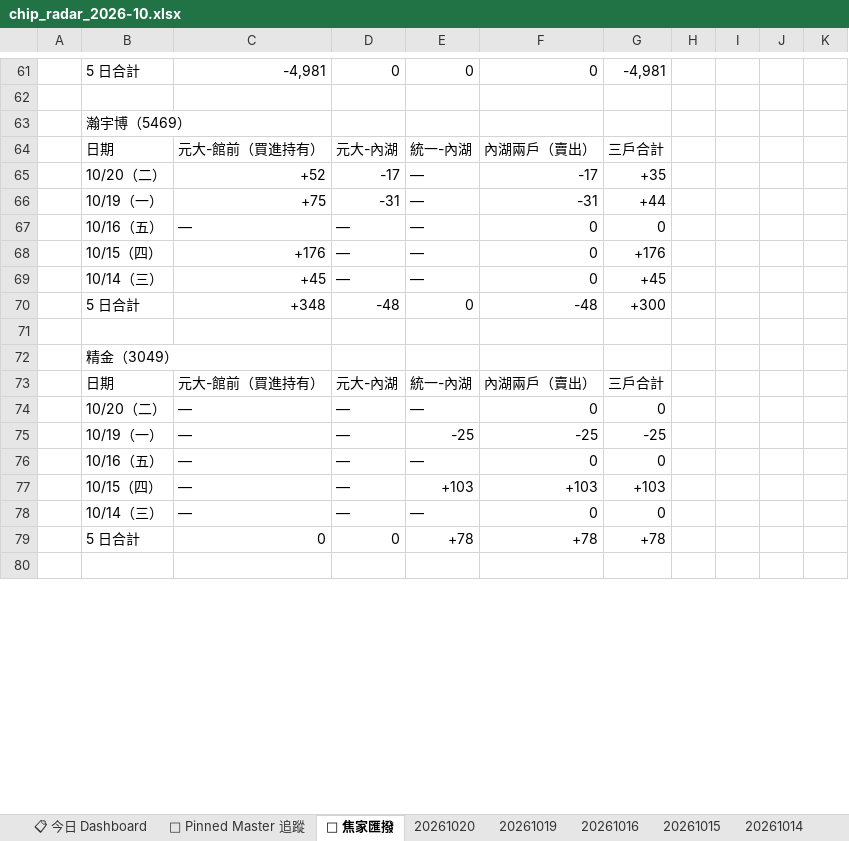
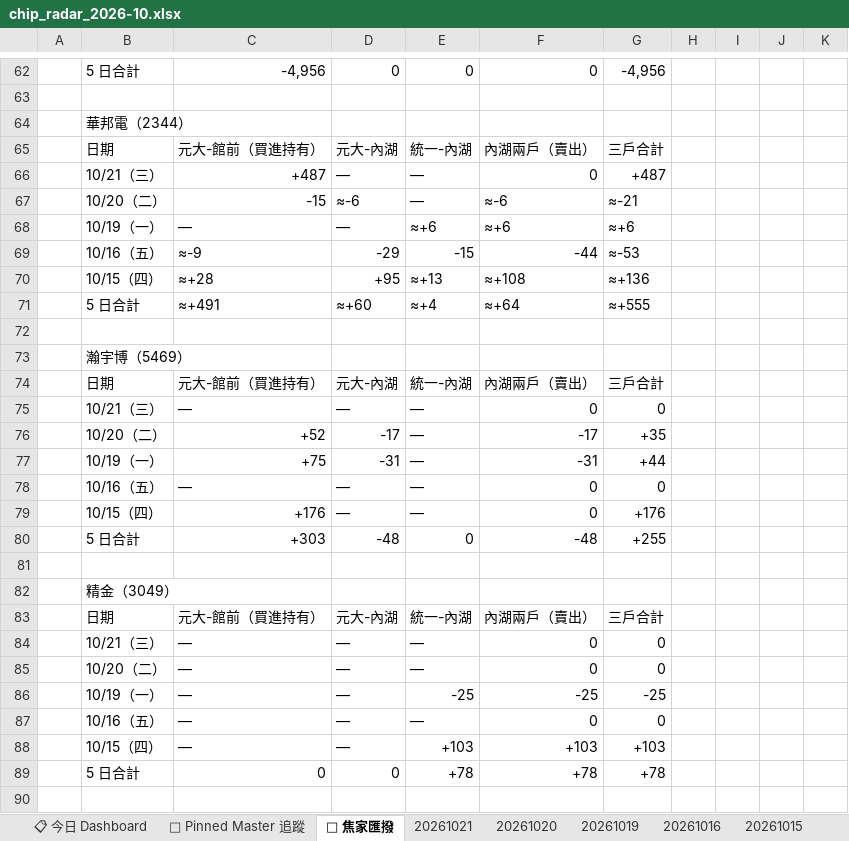
Before and after one commit to DRwillychiu/CHIP_RADAR_TW, an Excel workbook: data/reports/chip_radar_2026-10.xlsx, sheet 🔁 焦家匯撥, drawn as a sheet; only a part is shown, gaps mark what is left out; values as stored, in another font and other column widths than the file's, no cell formats; removed rows and columns are numbered as before the commit, all else as after; the diff covers the shown part only; the diff names each change by its address in the sheet, - before the commit and + after, or states it on an @@ line.

```diff
--- a/data/reports/chip_radar_2026-10.xlsx (sheet 🔁 焦家匯撥)
+++ b/data/reports/chip_radar_2026-10.xlsx (sheet 🔁 焦家匯撥)
+sheet tab: 20261021
-C62: -4,981
+C62: -4,956
-G62: -4,981
+G62: -4,956
+row 63: (empty)
+row 64:  | 華邦電（2344）
+row 65:  | 日期 | 元大-館前（買進持有） | 元大-內湖 | 統一-內湖 | 內湖兩戶（賣出） | 三戶合計
+row 66:  | 10/21（三） | +487 | — | — | 0 | +487
@@ row 83 moved to row 67: 10/20（二） @@
@@ row 84 moved to row 68: 10/19（一） @@
@@ row 85 moved to row 69: 10/16（五） @@
@@ row 86 moved to row 70: 10/15（四） @@
+row 71:  | 5 日合計 | ≈+491 | ≈+60 | ≈+4 | ≈+64 | ≈+555
+row 75:  | 10/21（三） | — | — | — | 0 | 0
-row 69:  | 10/14（三） | +45 | — | — | 0 | +45
-C80: +348
+C80: +303
-G80: +300
+G80: +255
+row 84:  | 10/21（三） | — | — | — | 0 | 0
-row 78:  | 10/14（三） | — | — | — | 0 | 0
```
Also changed, not shown: 21 added rows, 16 removed rows and 10 edited cells elsewhere in this sheet, sheet 20261020, sheet 📋 今日 Dashboard, sheet 📌 Pinned Master 追蹤, cell formats, data/reports/latest.xlsx, 30 other files.
